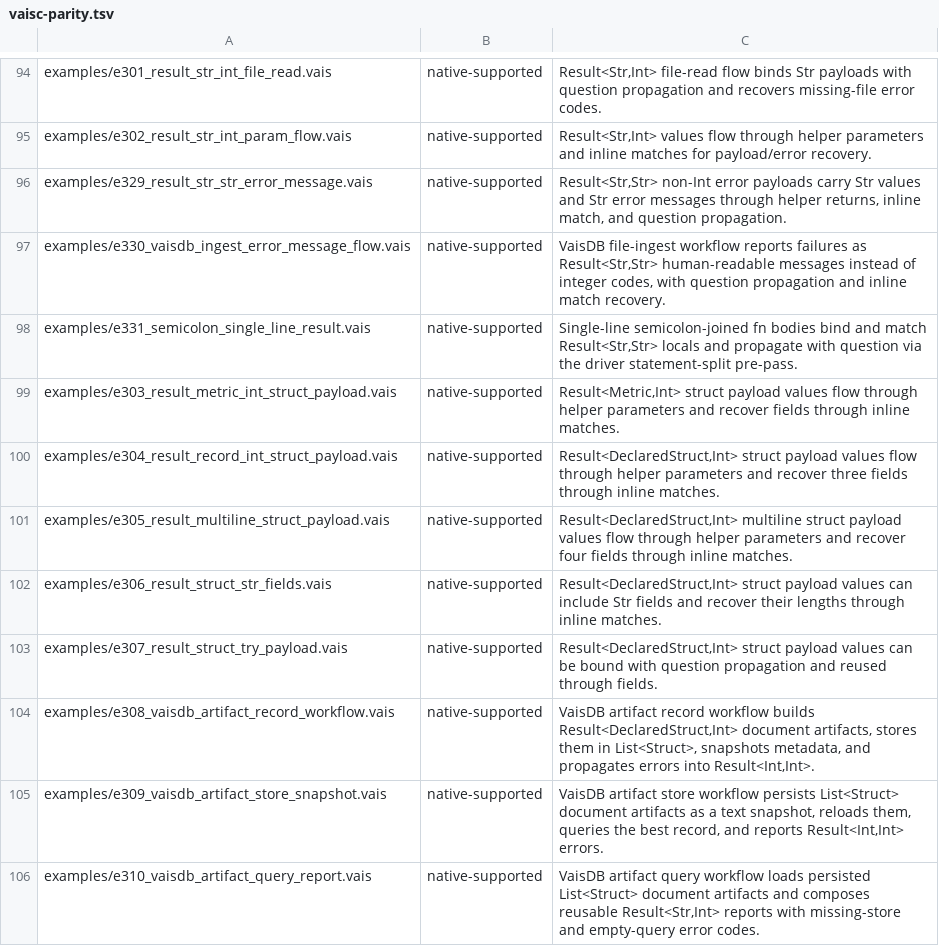
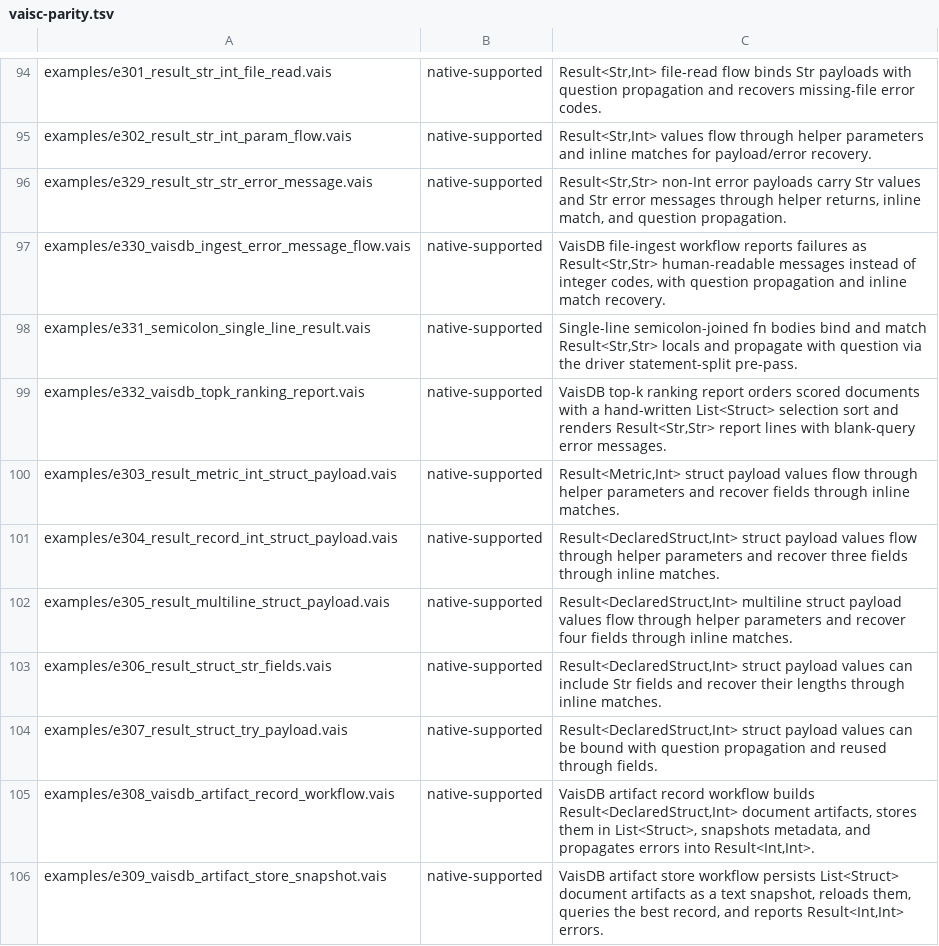
Before and after one commit to vaislang/vais, a TSV file: tools/vaisc-parity.tsv, drawn as a sheet; only a part is shown, gaps mark what is left out; the shorter side is filled out with more unchanged rows.

```diff
--- a/tools/vaisc-parity.tsv
+++ b/tools/vaisc-parity.tsv
@@ -98,2 +98,3 @@ examples/e330_vaisdb_ingest_error_message_flow.vais	native-supported	VaisDB file
 examples/e331_semicolon_single_line_result.vais	native-supported	Single-line semicolon-joined fn bodies bind and match Result<Str,Str> locals and propagate with question via the driver statement-split pre-pass.
+examples/e332_vaisdb_topk_ranking_report.vais	native-supported	VaisDB top-k ranking report orders scored documents with a hand-written List<Struct> selection sort and renders Result<Str,Str> report lines with blank-query error messages.
 examples/e303_result_metric_int_struct_payload.vais	native-supported	Result<Metric,Int> struct payload values flow through helper parameters and recover fields through inline matches.
```
Also changed, not shown: 4 other files.
